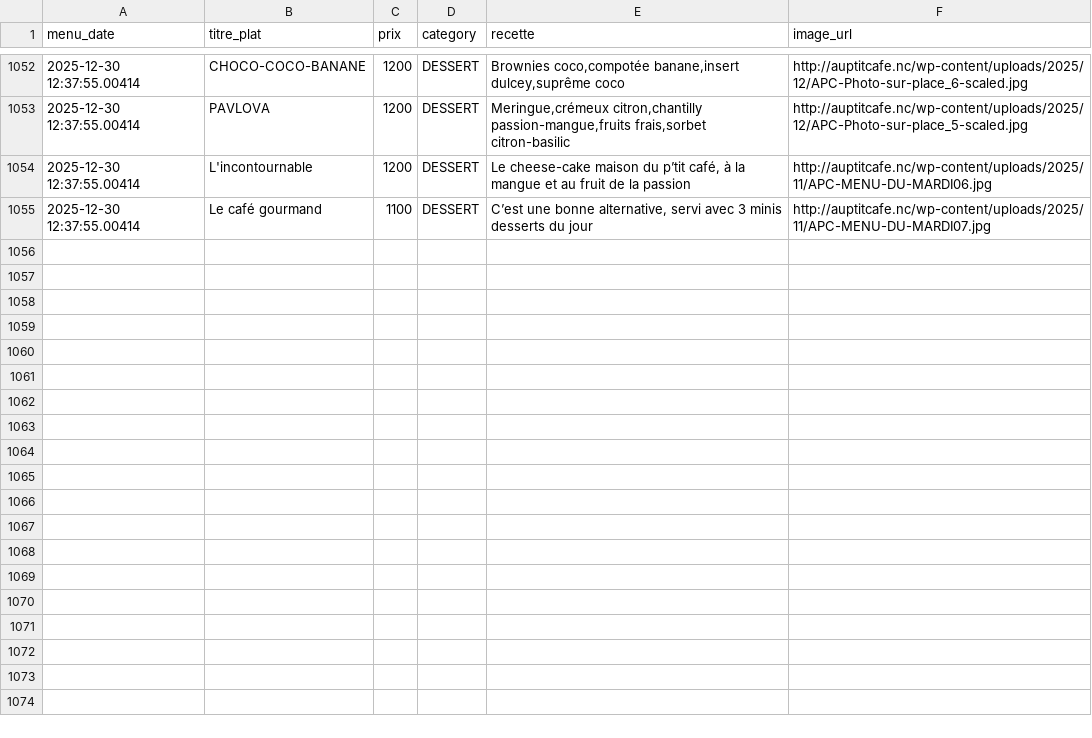
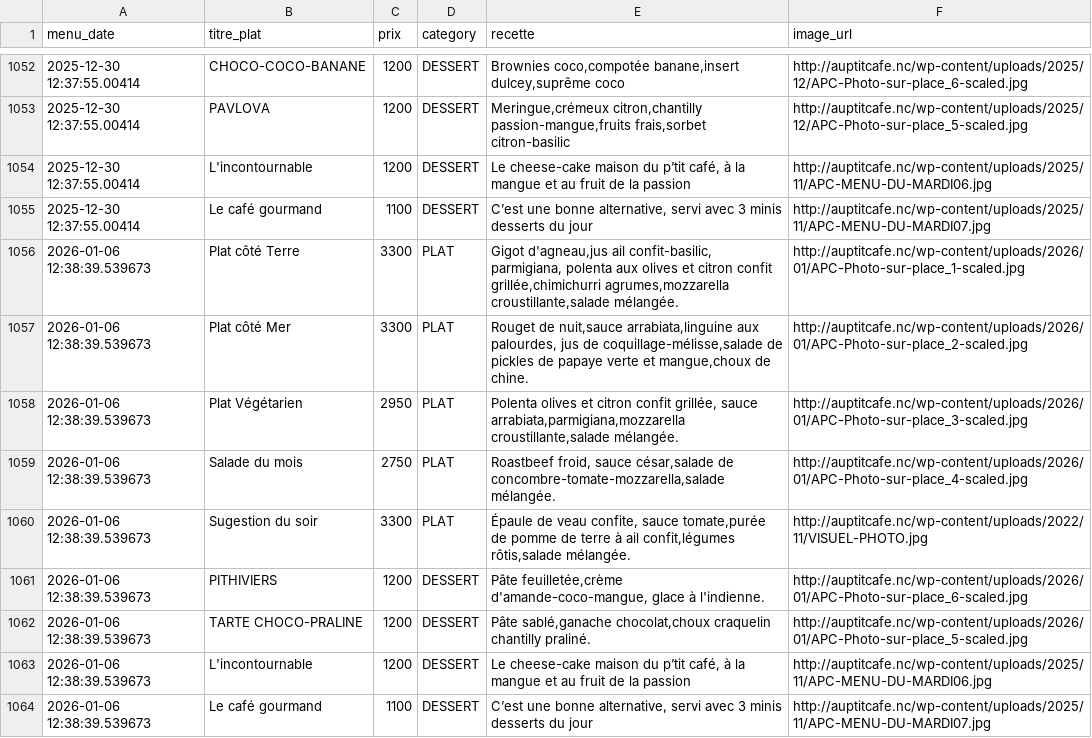
Before and after one commit to adriens/auptitcafe-data, a CSV file: data/menus_hist.csv, drawn as a sheet; only a part is shown, gaps mark what is left out; the diff names each change by its address in the sheet, - before the commit and + after, or states it on an @@ line.

Commit message:
🔁 Daily snapshot des menus 📜, cf #1

```diff
--- a/data/menus_hist.csv
+++ b/data/menus_hist.csv
+row 1056: 2026-01-06 12:38:39.539673 | Plat côté Terre | 3300 | PLAT | Gigot d'agneau,jus ail confit-basilic, parmigiana, polenta aux olives et citron confit grillée,chimichurri agrumes,mozzarella croustillante,salade mélangée. | http://auptitcafe.nc/wp-content/uploads/2026/01/APC-Photo-sur-place_1-scaled.jpg
+row 1057: 2026-01-06 12:38:39.539673 | Plat côté Mer | 3300 | PLAT | Rouget de nuit,sauce arrabiata,linguine aux palourdes, jus de coquillage-mélisse,salade de pickles de papaye verte et mangue,choux de chine. | http://auptitcafe.nc/wp-content/uploads/2026/01/APC-Photo-sur-place_2-scaled.jpg
+row 1058: 2026-01-06 12:38:39.539673 | Plat Végétarien | 2950 | PLAT | Polenta olives et citron confit grillée, sauce arrabiata,parmigiana,mozzarella croustillante,salade mélangée. | http://auptitcafe.nc/wp-content/uploads/2026/01/APC-Photo-sur-place_3-scaled.jpg
+row 1059: 2026-01-06 12:38:39.539673 | Salade du mois | 2750 | PLAT | Roastbeef froid, sauce césar,salade de concombre-tomate-mozzarella,salade mélangée. | http://auptitcafe.nc/wp-content/uploads/2026/01/APC-Photo-sur-place_4-scaled.jpg
+row 1060: 2026-01-06 12:38:39.539673 | Sugestion du soir | 3300 | PLAT | Épaule de veau confite, sauce tomate,purée de pomme de terre à ail confit,légumes rôtis,salade mélangée. | http://auptitcafe.nc/wp-content/uploads/2022/11/VISUEL-PHOTO.jpg
+row 1061: 2026-01-06 12:38:39.539673 | PITHIVIERS | 1200 | DESSERT | Pâte feuilletée,crème d'amande-coco-mangue, glace à l'indienne. | http://auptitcafe.nc/wp-content/uploads/2026/01/APC-Photo-sur-place_6-scaled.jpg
+row 1062: 2026-01-06 12:38:39.539673 | TARTE CHOCO-PRALINE | 1200 | DESSERT | Pâte sablé,ganache chocolat,choux craquelin chantilly praliné. | http://auptitcafe.nc/wp-content/uploads/2026/01/APC-Photo-sur-place_5-scaled.jpg
+row 1063: 2026-01-06 12:38:39.539673 | L'incontournable | 1200 | DESSERT | Le cheese-cake maison du p’tit café, à la mangue et au fruit de la passion | http://auptitcafe.nc/wp-content/uploads/2025/11/APC-MENU-DU-MARDI06.jpg
+row 1064: 2026-01-06 12:38:39.539673 | Le café gourmand | 1100 | DESSERT | C’est une bonne alternative, servi avec 3 minis desserts du jour | http://auptitcafe.nc/wp-content/uploads/2025/11/APC-MENU-DU-MARDI07.jpg
```
Also changed, not shown: data/current_menus.csv, data/current_menus_headers.csv.
